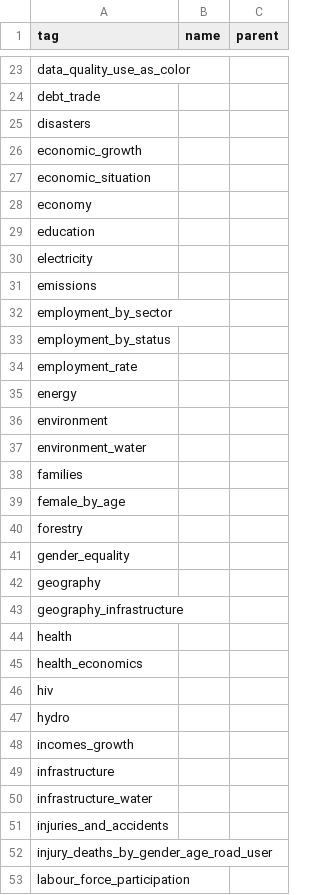
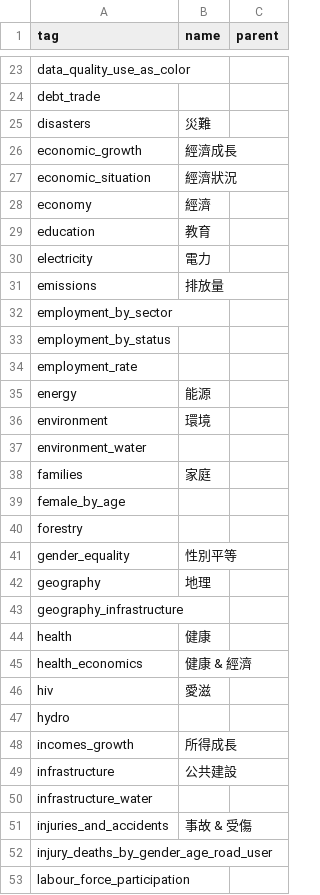
Before and after one commit to leemengtaiwan/ddf--gapminder--systema_globalis, a CSV file: lang/zh-TW/ddf--entities--tag.csv, drawn as a sheet; only a part is shown, gaps mark what is left out; the diff covers the shown part only.

```diff
--- a/lang/zh-TW/ddf--entities--tag.csv
+++ b/lang/zh-TW/ddf--entities--tag.csv
@@ -24,9 +24,9 @@ data_quality_use_as_color,,
 debt_trade,,
-disasters,,
-economic_growth,,
-economic_situation,,
-economy,,
-education,,
-electricity,,
-emissions,,
+disasters,災難,
+economic_growth,經濟成長,
+economic_situation,經濟狀況,
+economy,經濟,
+education,教育,
+electricity,電力,
+emissions,排放量,
 employment_by_sector,,
@@ -34,19 +34,19 @@ employment_by_status,,
 employment_rate,,
-energy,,
-environment,,
+energy,能源,
+environment,環境,
 environment_water,,
-families,,
+families,家庭,
 female_by_age,,
 forestry,,
-gender_equality,,
-geography,,
+gender_equality,性別平等,
+geography,地理,
 geography_infrastructure,,
-health,,
-health_economics,,
-hiv,,
+health,健康,
+health_economics,健康 & 經濟,
+hiv,愛滋,
 hydro,,
-incomes_growth,,
-infrastructure,,
+incomes_growth,所得成長,
+infrastructure,公共建設,
 infrastructure_water,,
-injuries_and_accidents,,
+injuries_and_accidents,事故 & 受傷,
 injury_deaths_by_gender_age_road_user,,
```
Also changed, not shown: 26 edited cells elsewhere in this file, lang/zh-TW/ddf--concepts.csv, lang/zh-TW/ddf--entities--geo--country.csv, 7 other files.
